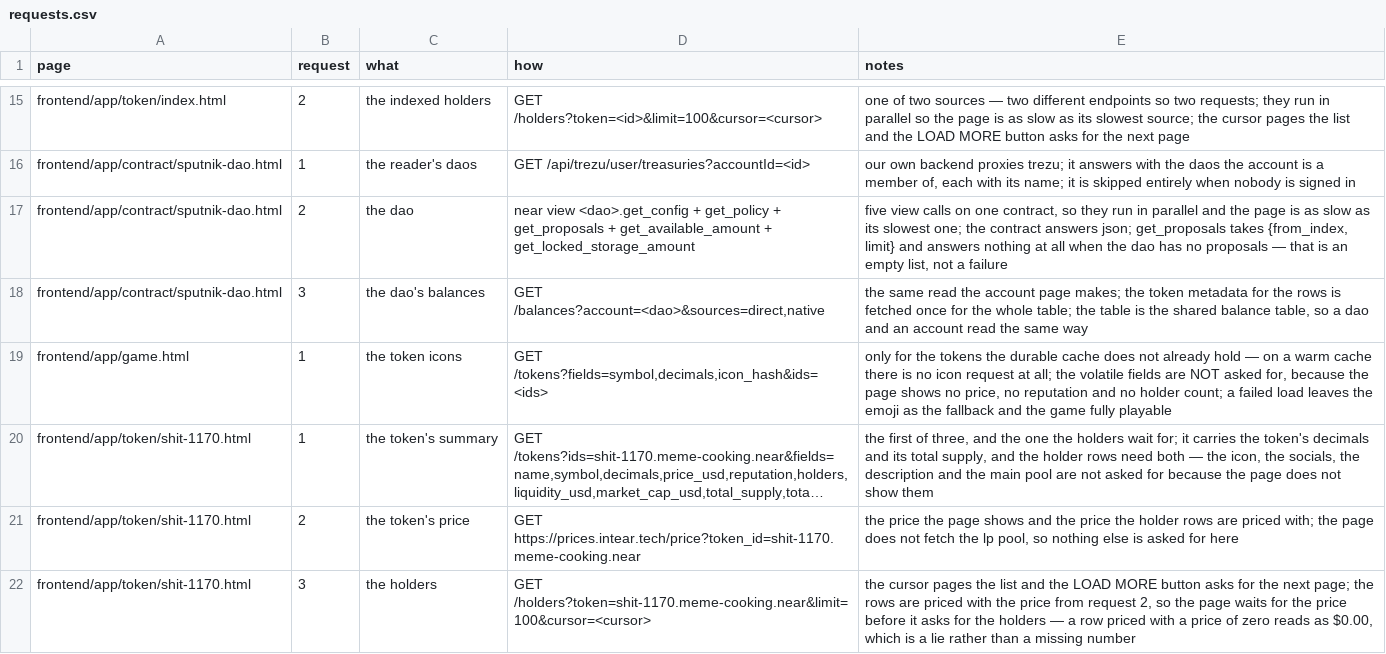
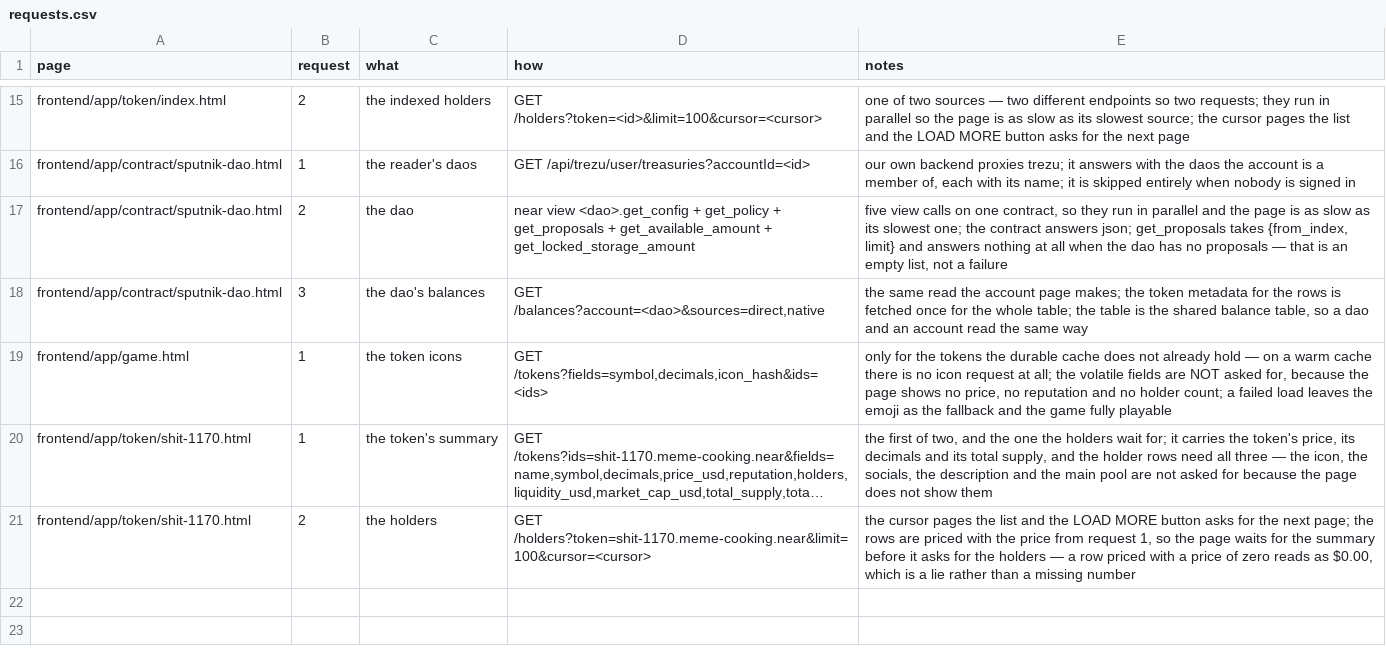
Before and after one commit to huggiesdotnear/huggies-rex-engine, a CSV file: DOCS/PAGES/requests.csv, drawn as a sheet; only a part is shown, gaps mark what is left out; long unchanged cells end in …; removed rows and columns are numbered as before the commit, all else as after; the diff names each change by its address in the sheet, - before the commit and + after, or states it on an @@ line.

Commit message:
refactor: drop the legacy price api, take the price from the summary
the $SHIT page fetched the price from https://prices.intear.tech/price
with a raw fetch() in the frontend. three things were wrong with that:

1. it was the only fetch() in the whole frontend. middleman/index.ts
   says the frontend imports from the middleman and never calls
   fetch() directly, and there was no middleman client for this call
   at all — so the rule was broken with no way to honour it.

2. prices.intear.tech is a separate legacy host. the live intear api
   is api.intea.rs and it has NO /price route
   ({"error":{"code":"unknown_method"}}).

3. the price was redundant. the summary request already asks for
   price_usd and gets it. both endpoints answer the same number
   (verified live: 0.000014168089958495482 from each).

and the page's own code already treated the intear value as the
fallback: the state and the metadata component both read
price.price_usd > 0 ? price.price_usd : summary.price_usd.

so the price comes from the summary now, and the page makes one
request fewer. this is what the regular token page already does — see
token_page_token.ts, which takes the price from the /tokens response
and says why there is no second call.

removed:
- frontend/lib/ts/token_page_shit_1170_price.ts (deleted)
- load_price from the page loader, `price` from the store

the PRICE UNAVAILABLE note now reads off the summary's price instead
of the deleted request's error.

docs updated: the page now makes 2 requests, not 3, so requests.csv
and components.csv were renumbered.

verified: tsc clean, the page bundles, the built bundle no longer
mentions prices.intear.tech, and the frontend has no fetch() left in
it at all.

```diff
--- a/DOCS/PAGES/requests.csv
+++ b/DOCS/PAGES/requests.csv
-E20 (notes): …first of three, and the one the holders wait for; it carries the token's decimals and its total supply, and the holder rows need both — the…
+E20 (notes): …first of two, and the one the holders wait for; it carries the token's price, its decimals and its total supply, and the holder rows need all three — the…
-row 21: frontend/app/token/shit-1170.html | 2 | the token's price | GET https://prices.intear.tech/price?token_id=shit-1170.meme-cooking.near | the price the page shows and the price the holder rows are priced with; the page does not fetch the lp pool, so nothing else is asked for here
-B21 (request): 3
+B21 (request): 2
-E21 (notes): …from request 2, so the page waits for the price before it…
+E21 (notes): …from request 1, so the page waits for the summary before it…
```
Also changed, not shown: DOCS/PAGES/components.csv, 5 other files.
